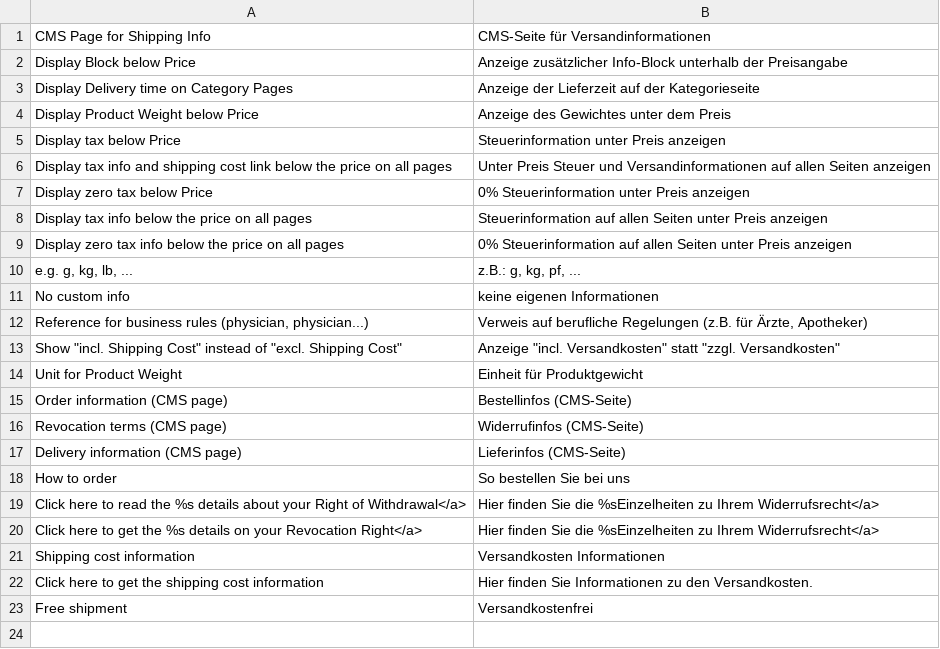
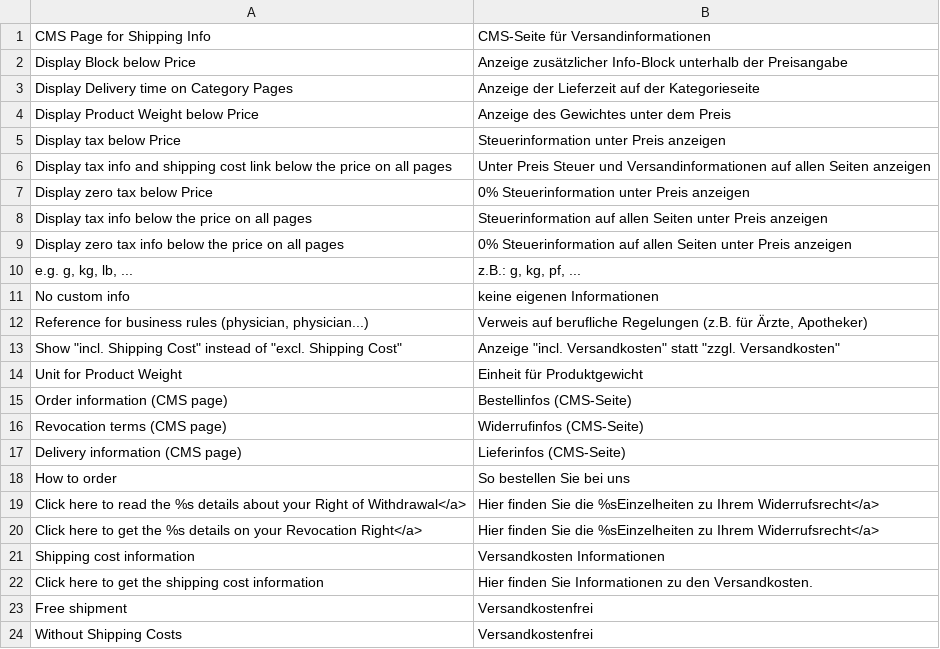
Before and after one commit to b3-it/magento-lts, a CSV file: app/locale/de_DE/Egovs_Ready.csv, drawn as a sheet.

```diff
--- a/app/locale/de_DE/Egovs_Ready.csv
+++ b/app/locale/de_DE/Egovs_Ready.csv
@@ -23 +23,2 @@
 "Free shipment","Versandkostenfrei"
+"Without Shipping Costs","Versandkostenfrei"
```
Also changed, not shown: 5 other files.
